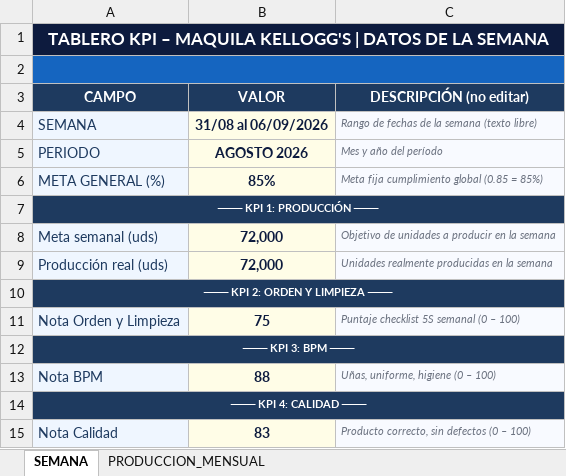
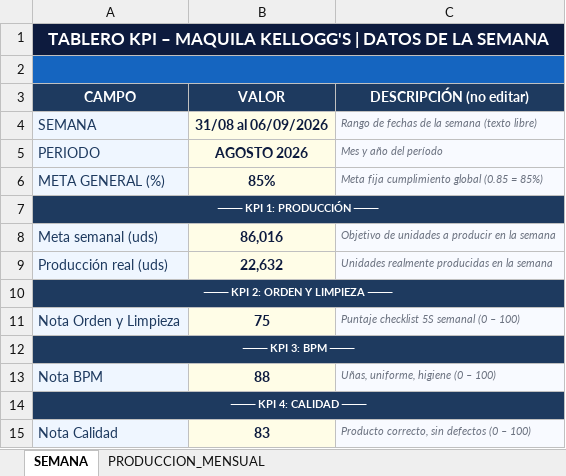
Before and after one commit to Chesitooo/JESKELL-TV, an Excel workbook: data/objetivos.xlsx, sheet SEMANA, drawn as a sheet; only a part is shown; values as stored, in another font and other column widths than the file's, no borders; the diff names each change by its address in the sheet, - before the commit and + after, or states it on an @@ line.

Commit message:
cambio datos
cambio datos semanal

```diff
--- a/data/objetivos.xlsx (sheet SEMANA)
+++ b/data/objetivos.xlsx (sheet SEMANA)
-B8 (VALOR): 72,000
+B8 (VALOR): 86,016
-B9 (VALOR): 72,000
+B9 (VALOR): 22,632
```
Also changed, not shown: sheet PRODUCCION_MENSUAL.
